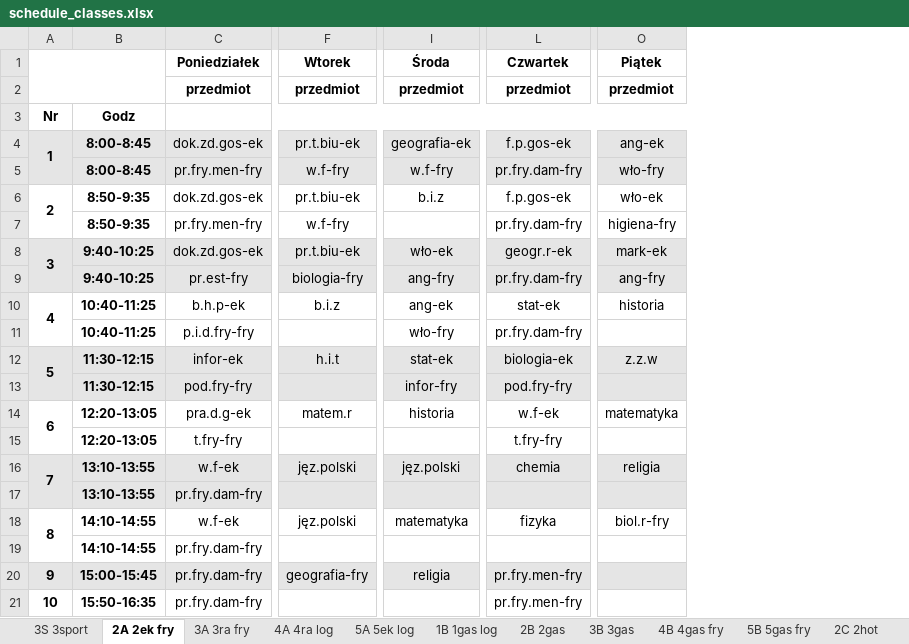
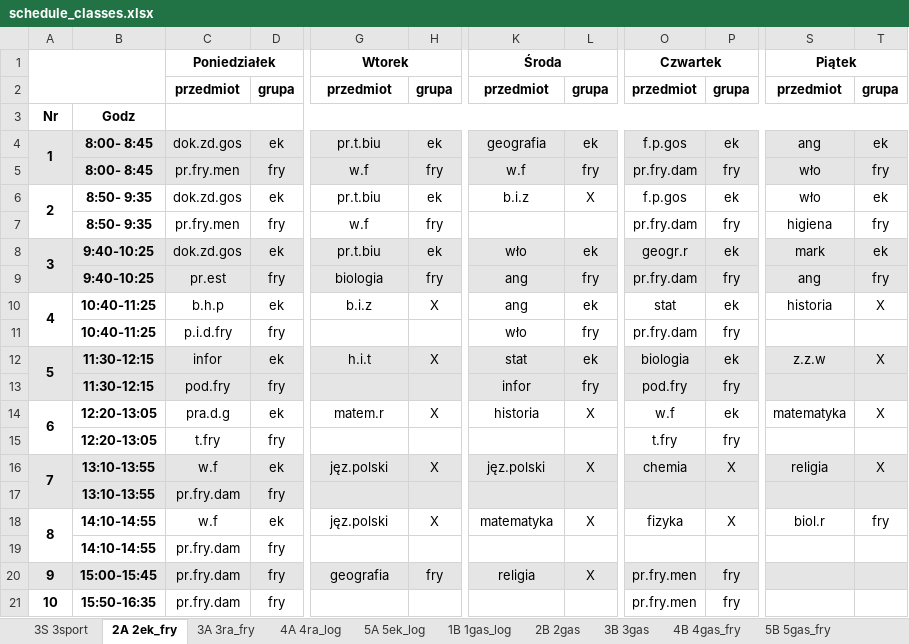
Before and after one commit to aleksajaw/lesson_plan_data_analysis, an Excel workbook: py_version/schedules/schedule_classes.xlsx, sheet 2A 2ek_fry, drawn as a sheet; only a part is shown, gaps mark what is left out; values as stored, in another font and other column widths than the file's, no borders; removed rows and columns are numbered as before the commit, all else as after; the diff names each change by its address in the sheet, - before the commit and + after, or states it on an @@ line.

```diff
--- a/py_version/schedules/schedule_classes.xlsx (sheet 2A 2ek_fry)
+++ b/py_version/schedules/schedule_classes.xlsx (sheet 2A 2ek_fry)
-sheet tab: 2A 2ek fry
+sheet tab: 2A 2ek_fry
-sheet tab: 3A 3ra fry
+sheet tab: 3A 3ra_fry
-sheet tab: 4A 4ra log
+sheet tab: 4A 4ra_log
-sheet tab: 5A 5ek log
+sheet tab: 5A 5ek_log
-sheet tab: 1B 1gas log
+sheet tab: 1B 1gas_log
-sheet tab: 4B 4gas fry
+sheet tab: 4B 4gas_fry
-sheet tab: 5B 5gas fry
+sheet tab: 5B 5gas_fry
-column C, rows 1-21: Poniedziałek | przedmiot |  | dok.zd.gos-ek | pr.fry.men-fry | dok.zd.gos-ek | pr.fry.men-fry | dok.zd.gos-ek | pr.est-fry | b.h.p-ek | p.i.d.fry-fry | infor-ek | pod.fry-fry | pra.d.g-ek | t.fry-fry | w.f-ek | pr.fry.dam-fry | w.f-ek | pr.fry.dam-fry | pr.fry.dam-fry | pr.fry.dam-fry
+column C, rows 1-21: Poniedziałek | przedmiot |  | dok.zd.gos | pr.fry.men | dok.zd.gos | pr.fry.men | dok.zd.gos | pr.est | b.h.p | p.i.d.fry | infor | pod.fry | pra.d.g | t.fry | w.f | pr.fry.dam | w.f | pr.fry.dam | pr.fry.dam | pr.fry.dam
+column D, rows 2-21: grupa |  | ek | fry | ek | fry | ek | fry | ek | fry | ek | fry | ek | fry | ek | fry | ek | fry | fry | fry
+column H, rows 2-20: grupa |  | ek | fry | ek | fry | ek | fry | X |  | X |  | X |  | X |  | X |  | fry
+column L, rows 2-20: grupa |  | ek | fry | X |  | ek | fry | ek | fry | ek | fry | X |  | X |  | X |  | X
-column L, rows 1-21: Czwartek | przedmiot |  | f.p.gos-ek | pr.fry.dam-fry | f.p.gos-ek | pr.fry.dam-fry | geogr.r-ek | pr.fry.dam-fry | stat-ek | pr.fry.dam-fry | biologia-ek | pod.fry-fry | w.f-ek | t.fry-fry | chemia |  | fizyka |  | pr.fry.men-fry | pr.fry.men-fry
+column O, rows 1-21: Czwartek | przedmiot |  | f.p.gos | pr.fry.dam | f.p.gos | pr.fry.dam | geogr.r | pr.fry.dam | stat | pr.fry.dam | biologia | pod.fry | w.f | t.fry | chemia |  | fizyka |  | pr.fry.men | pr.fry.men
+column P, rows 2-21: grupa |  | ek | fry | ek | fry | ek | fry | ek | fry | ek | fry | ek | fry | X |  | X |  | fry | fry
+column T, rows 2-18: grupa |  | ek | fry | ek | fry | ek | fry | X |  | X |  | X |  | X |  | fry
-B4:B5: 8:00-8:45
+B4:B5: 8:00- 8:45
-G4: pr.t.biu-ek
+G4: pr.t.biu
-K4: geografia-ek
+K4: geografia
-S4: ang-ek
+S4: ang
-G5: w.f-fry
+G5: w.f
-K5: w.f-fry
+K5: w.f
-S5: wło-fry
+S5: wło
-B6:B7: 8:50-9:35
+B6:B7: 8:50- 9:35
-G6: pr.t.biu-ek
+G6: pr.t.biu
-S6: wło-ek
+S6: wło
-G7: w.f-fry
+G7: w.f
-S7: higiena-fry
+S7: higiena
-G8: pr.t.biu-ek
+G8: pr.t.biu
-K8: wło-ek
+K8: wło
-S8: mark-ek
+S8: mark
-G9: biologia-fry
+G9: biologia
-K9: ang-fry
+K9: ang
-S9: ang-fry
+S9: ang
-K10: ang-ek
+K10: ang
-K11: wło-fry
+K11: wło
-K12: stat-ek
+K12: stat
-K13: infor-fry
+K13: infor
-S18: biol.r-fry
+S18: biol.r
-G20: geografia-fry
+G20: geografia
```
Also changed, not shown: sheet 4A 4ra_log, sheet 3L 3log, sheet 1B 1gas_log, sheet 2B 2gas, sheet 3B 3gas, sheet 4B 4gas_fry, 15 more sheets, py_version/schedules/schedule-lists_owners-grouped.xlsx, py_version/schedules/schedule_classrooms.xlsx, 11 other files.
